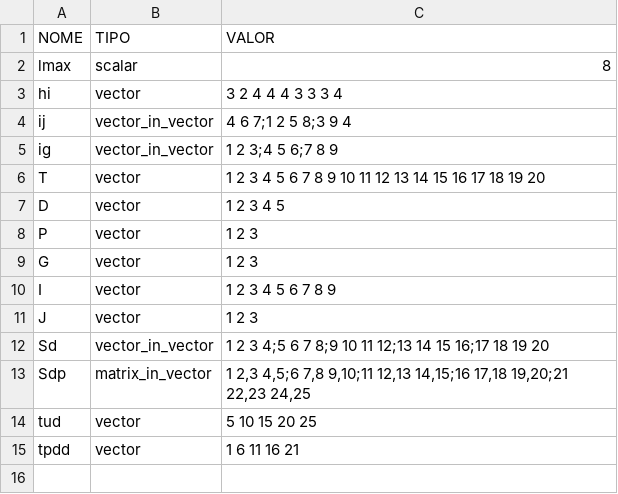
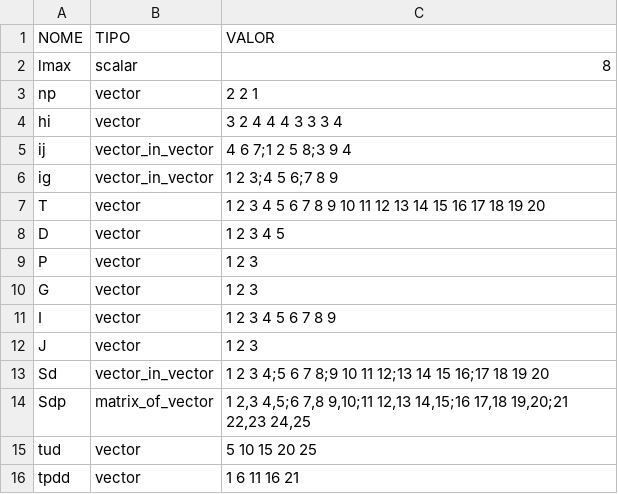
Before and after one commit to jeanricardopinheiro/modelo_integrado_para_programacao_de_horarios_e_alocacao_de_recursos_academicos, a CSV file: codigos_estudo/planilhas_csv/teste_3.csv (was codigos_estudo/planilhas_csv/teste_2.csv), drawn as a sheet.

```diff
--- a/codigos_estudo/planilhas_csv/teste_2.csv
+++ b/codigos_estudo/planilhas_csv/teste_3.csv
@@ -2,2 +2,3 @@
 lmax,scalar,8
+np,vector,2 2 1
 hi,vector,3 2 4 4 4 3 3 3 4
@@ -12,3 +13,3 @@ J,vector,1 2 3
 Sd,vector_in_vector,1 2 3 4;5 6 7 8;9 10 11 12;13 14 15 16;17 18 19 20
-Sdp,matrix_in_vector,"1 2,3 4,5;6 7,8 9,10;11 12,13 14,15;16 17,18 19,20;21 22,23 24,25"
+Sdp,matrix_of_vector,"1 2,3 4,5;6 7,8 9,10;11 12,13 14,15;16 17,18 19,20;21 22,23 24,25"
 tud,vector,5 10 15 20 25
```
Also changed, not shown: 5 other files.
